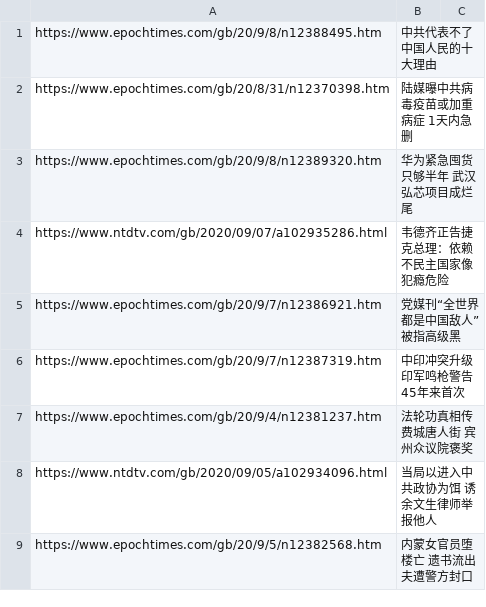
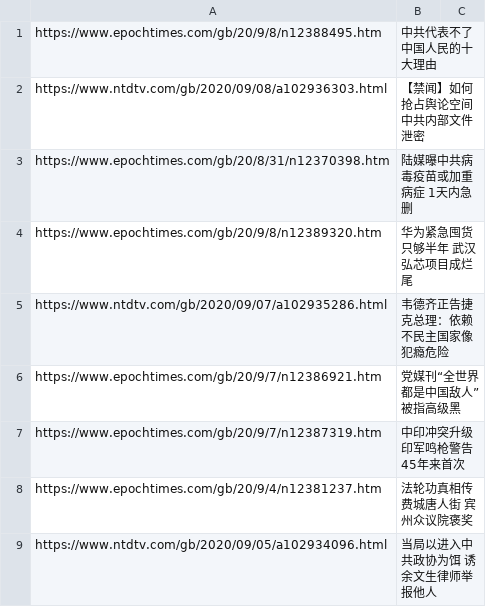
Before and after one commit to sendtruth2020/goodnews, a CSV file: indexes/ABC.csv, drawn as a sheet; only a part is shown; the shorter side is filled out with more unchanged rows; the diff names each change by its address in the sheet, - before the commit and + after, or states it on an @@ line.

Commit message:
Update ABC.csv

```diff
--- a/indexes/ABC.csv
+++ b/indexes/ABC.csv
+row 2: https://www.ntdtv.com/gb/2020/09/08/a102936303.html | 【禁闻】如何抢占舆论空间 中共内部文件泄密
```
